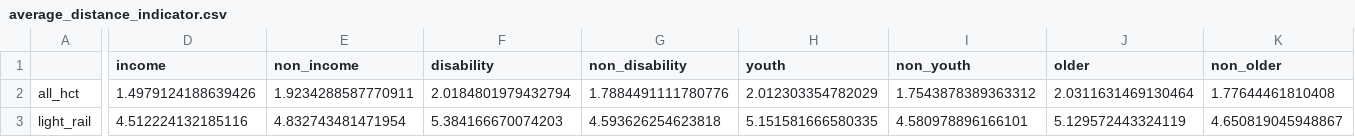
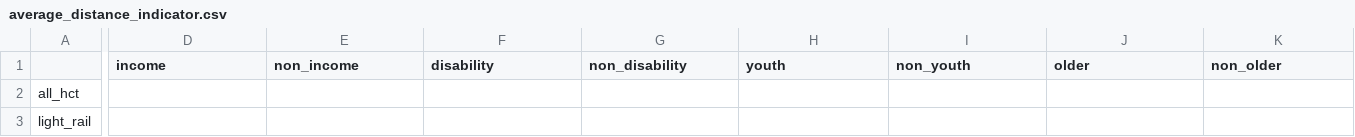
Before and after one commit to psrc/equity-tracker, a CSV file: data_development/distance/average_distance_indicator.csv, drawn as a sheet; only a part is shown, gaps mark what is left out; the diff covers the shown part only; the diff names each change by its address in the sheet, - before the commit and + after, or states it on an @@ line.

```diff
--- a/data_development/distance/average_distance_indicator.csv
+++ b/data_development/distance/average_distance_indicator.csv
-D2 (income): 1.4979124188639426
+D2 (income): (empty)
-E2 (non_income): 1.9234288587770911
+E2 (non_income): (empty)
-F2 (disability): 2.0184801979432794
+F2 (disability): (empty)
-G2 (non_disability): 1.7884491111780776
+G2 (non_disability): (empty)
-H2 (youth): 2.012303354782029
+H2 (youth): (empty)
-I2 (non_youth): 1.7543878389363312
+I2 (non_youth): (empty)
-J2 (older): 2.0311631469130464
+J2 (older): (empty)
-K2 (non_older): 1.77644461810408
+K2 (non_older): (empty)
-D3 (income): 4.512224132185116
+D3 (income): (empty)
-E3 (non_income): 4.832743481471954
+E3 (non_income): (empty)
-F3 (disability): 5.384166670074203
+F3 (disability): (empty)
-G3 (non_disability): 4.593626254623818
+G3 (non_disability): (empty)
-H3 (youth): 5.151581666580335
+H3 (youth): (empty)
-I3 (non_youth): 4.580978896166101
+I3 (non_youth): (empty)
-J3 (older): 5.129572443324119
+J3 (older): (empty)
-K3 (non_older): 4.650819045948867
+K3 (non_older): (empty)
```
Also changed, not shown: 54 edited cells elsewhere in this file, 9 other files.
